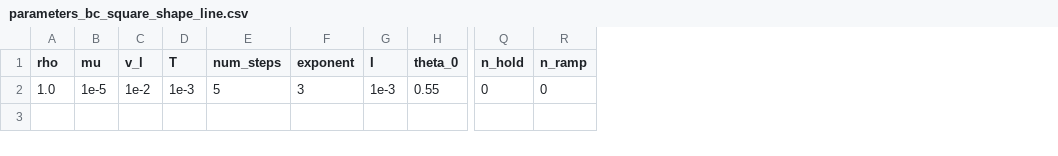
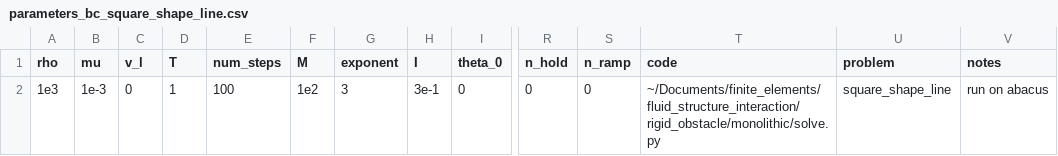
Before and after one commit to Michele-s-team/finite_elements, a CSV file: fluid_structure_interaction/rigid_obstacle/monolithic/parameters_bc_square_shape_line.csv, drawn as a sheet; only a part is shown, gaps mark what is left out; removed rows and columns are numbered as before the commit, all else as after; rows hold the shown columns only; the diff names each change by its address in the sheet, - before the commit and + after, or states it on an @@ line.

Commit message:
Update parameters_bc_square_shape_line.csv

```diff
--- a/fluid_structure_interaction/rigid_obstacle/monolithic/parameters_bc_square_shape_line.csv
+++ b/fluid_structure_interaction/rigid_obstacle/monolithic/parameters_bc_square_shape_line.csv
+column F (M), empty
+column T (code), empty
+column U (problem), empty
+column V (notes), empty
-row 2: 1.0 | 1e-5 | 1e-2 | 1e-3 | 5 | 3 | 1e-3 | 0.55 | 0 | 0
+row 2: 1e3 | 1e-3 | 0 | 1 | 100 | 1e2 | 3 | 3e-1 | 0 | 0 | 0 | ~/Documents/finite_elements/fluid_structure_interaction/rigid_obstacle/monolithic/solve.py | square_shape_line | run on abacus
```
